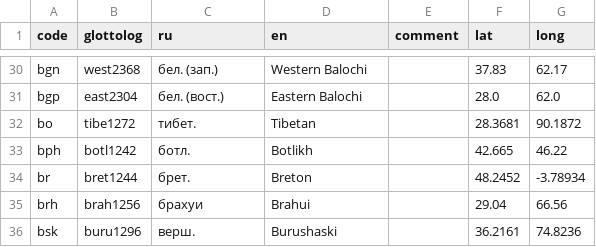
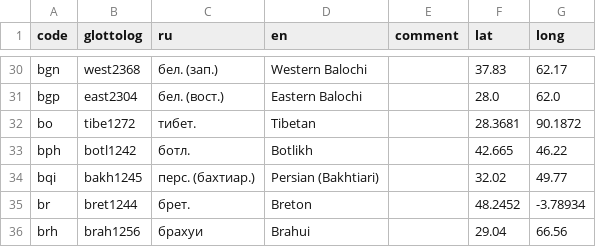
Before and after one commit to abaevdict/abaev-tei-oxygen, a CSV file: css/langnames.csv, drawn as a sheet; only a part is shown, gaps mark what is left out; the shorter side is filled out with more unchanged rows.

Commit message:
added Bakhtiari

```diff
--- a/css/langnames.csv
+++ b/css/langnames.csv
@@ -33,2 +33,3 @@ bo,tibe1272,тибет.,Tibetan,,28.3681,90.1872
 bph,botl1242,ботл.,Botlikh,,42.665,46.22
+bqi,bakh1245,перс. (бахтиар.),Persian (Bakhtiari),,32.02,49.77
 br,bret1244,брет.,Breton,,48.2452,-3.78934
```
